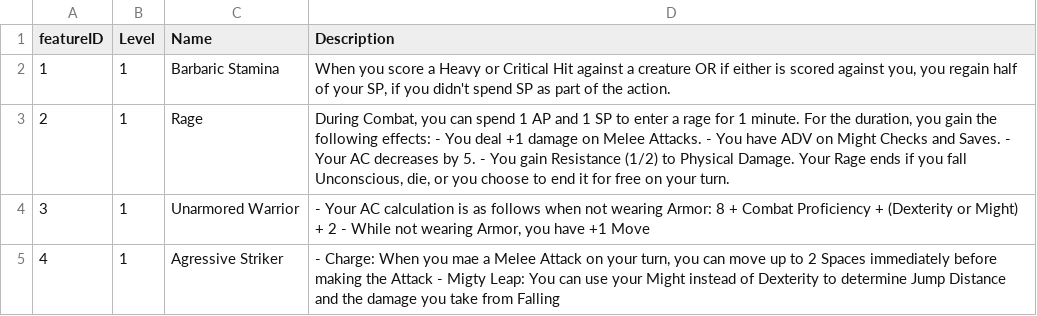
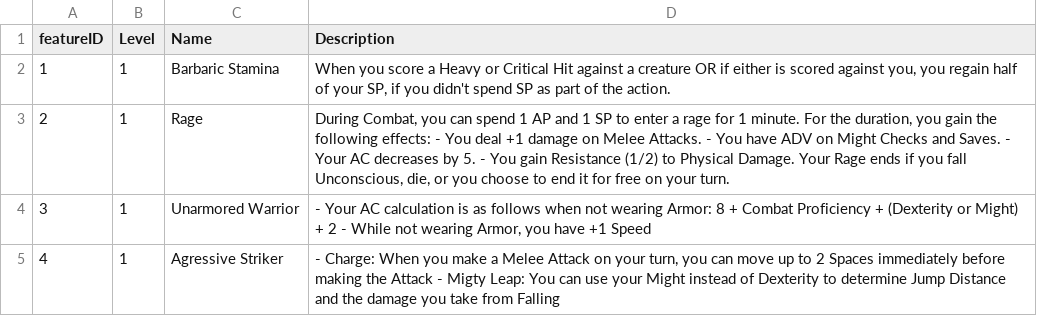
Before and after one commit to luis-jmtz/Oakhearth-Character-Sheet, a TSV file: data/Class_Features/Barbarian_features.tsv, drawn as a sheet.

```diff
--- a/data/Class_Features/Barbarian_features.tsv
+++ b/data/Class_Features/Barbarian_features.tsv
@@ -3,3 +3,3 @@ featureID	Level	Name	Description
 2	1	Rage	During Combat, you can spend 1 AP and 1 SP to enter a rage for 1 minute. For the duration, you gain the following effects: - You deal +1 damage on Melee Attacks. - You have ADV on Might Checks and Saves. - Your AC decreases by 5. - You gain Resistance (1/2) to Physical Damage.   Your Rage ends if you fall Unconscious, die, or you choose to end it for free on your turn.
-3	1	Unarmored Warrior	 - Your AC calculation is as follows when not wearing Armor: 8 + Combat Proficiency + (Dexterity or Might) + 2 - While not wearing Armor, you have +1 Move
-4	1	Agressive Striker	 - Charge: When you mae a Melee Attack on your turn, you can move up to 2 Spaces immediately before making the Attack - Migty Leap: You can use your Might instead of Dexterity to determine Jump Distance and the damage you take from Falling
+3	1	Unarmored Warrior	 - Your AC calculation is as follows when not wearing Armor: 8 + Combat Proficiency + (Dexterity or Might) + 2 - While not wearing Armor, you have +1 Speed
+4	1	Agressive Striker	 - Charge: When you make a Melee Attack on your turn, you can move up to 2 Spaces immediately before making the Attack - Migty Leap: You can use your Might instead of Dexterity to determine Jump Distance and the damage you take from Falling
```
Also changed, not shown: data/Class_Features/Champion_features.tsv, 1 other file.
